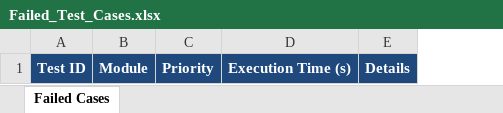
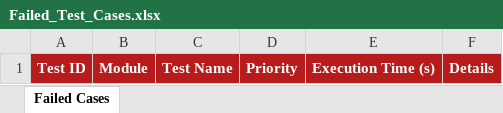
Before and after one commit to vskanna0510/crispr-sim-app, an Excel workbook: Test Results/Excel/Failed_Test_Cases.xlsx, sheet Failed Cases, drawn as a sheet; values as stored, in another font and other column widths than the file's, no borders; addresses are those after the commit; the diff names each change by its address in the sheet, - before the commit and + after, or states it on an @@ line.

```diff
--- a/Test Results/Excel/Failed_Test_Cases.xlsx (sheet Failed Cases)
+++ b/Test Results/Excel/Failed_Test_Cases.xlsx (sheet Failed Cases)
+column C, row 1: Test Name
-A1:B1 fill: #1F497D
+A1:B1 fill: #B71C1C
-D1:F1 fill: #1F497D
+D1:F1 fill: #B71C1C
```
Also changed, not shown: Test Results/Excel/Automation_Test_Report.xlsx, Test Results/Excel/Execution_Summary.xlsx, 12 other files.
